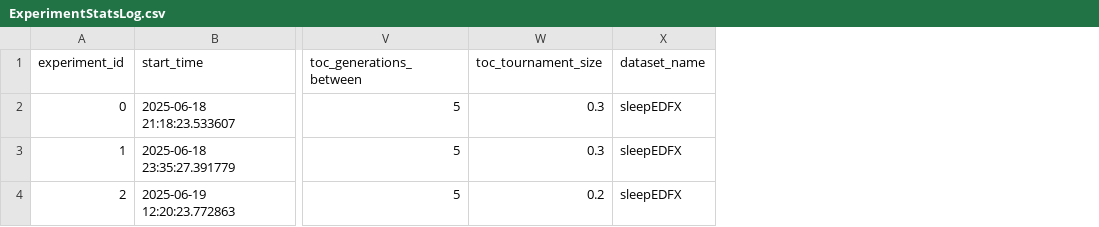
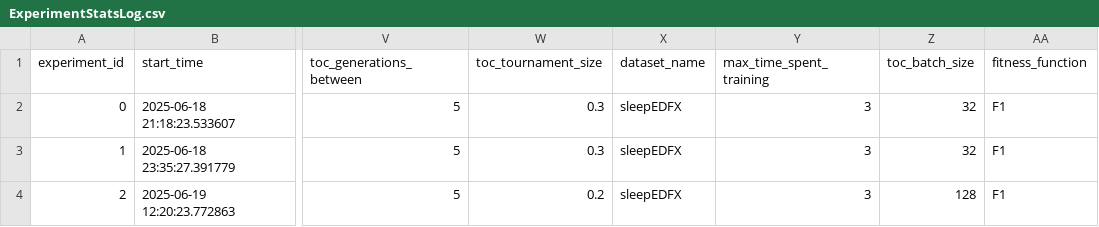
Before and after one commit to emilhar/signal_fusion_nas, a CSV file: SLEAP/Logs/ExperimentStatsLog.csv, drawn as a sheet; only a part is shown, gaps mark what is left out; the diff names each change by its address in the sheet, - before the commit and + after, or states it on an @@ line.

```diff
--- a/SLEAP/Logs/ExperimentStatsLog.csv
+++ b/SLEAP/Logs/ExperimentStatsLog.csv
+column Y (max_time_spent_training), rows 2-4: all 3
+column Z (toc_batch_size), rows 2-4: 32 | 32 | 128
+column AA (fitness_function), rows 2-4: all F1
```
Also changed, not shown: 7 other files.
